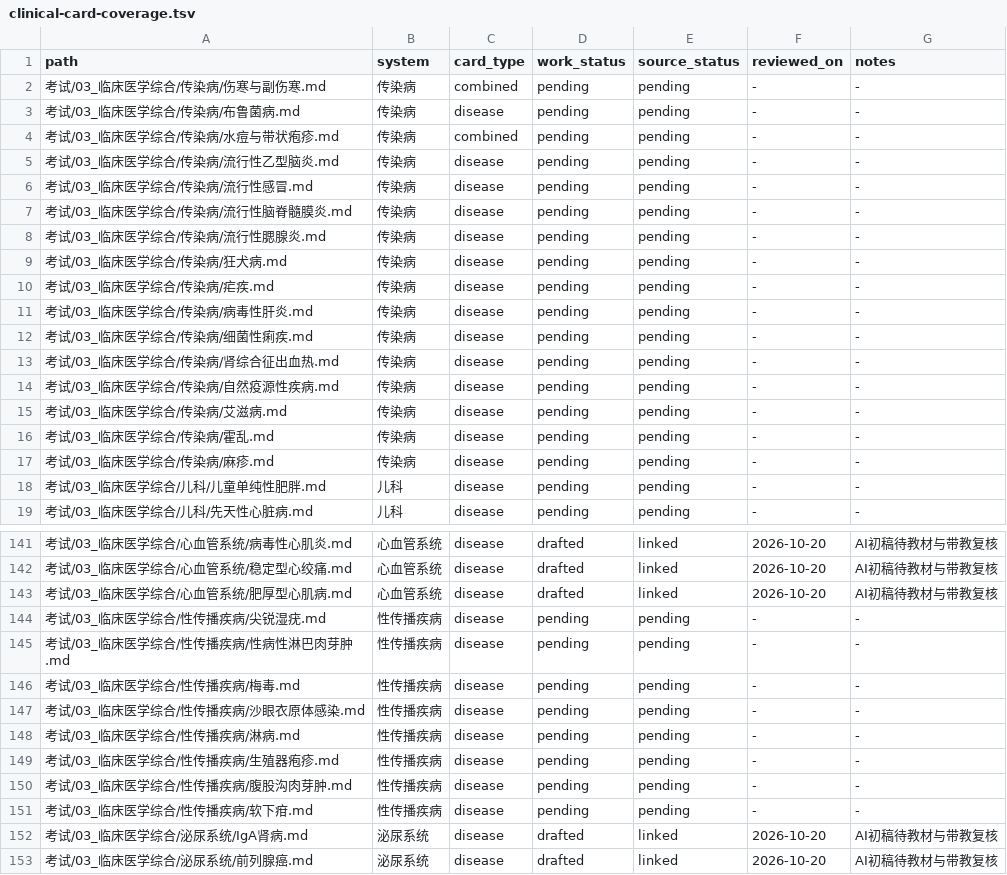
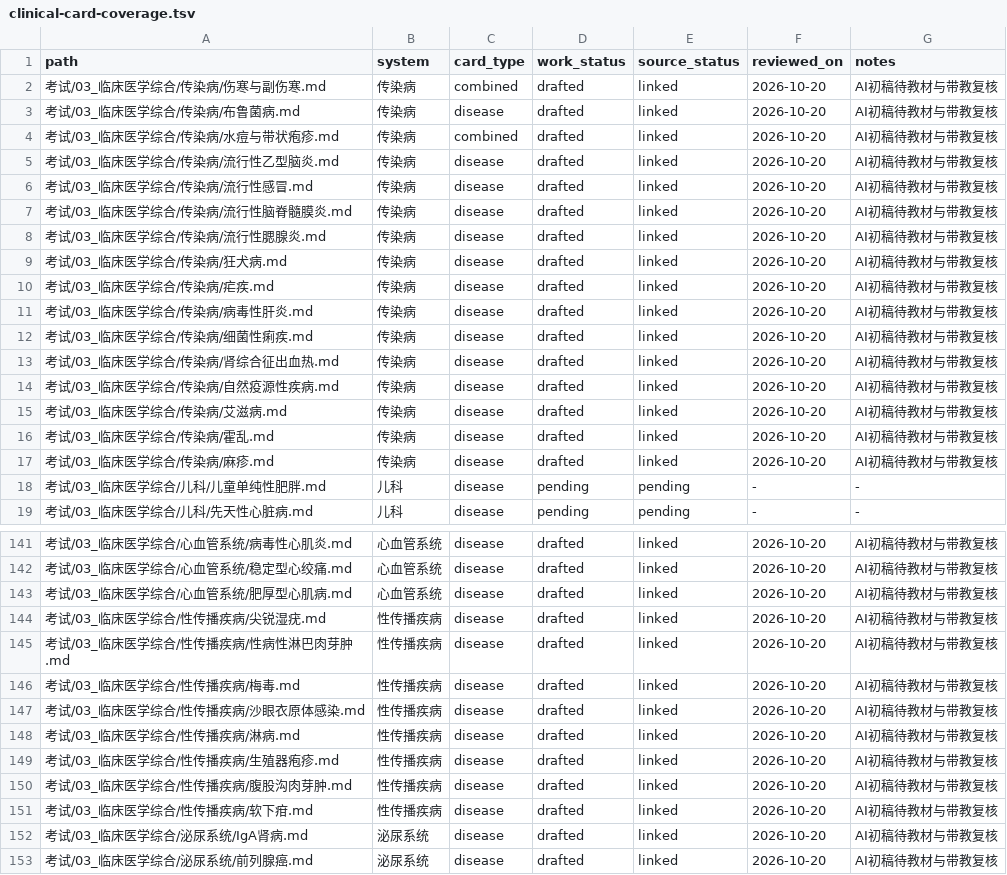
Before and after one commit to koishi121/Clinical-Medicine, a TSV file: docs/clinical-card-coverage.tsv, drawn as a sheet; only a part is shown, gaps mark what is left out; the diff covers the shown part only.

Commit message:
docs(clinical): draft infectious endocrine and STI investigations
Add first-visit tests, diagnostic criteria and differentials to 43 cards. Keep every entry marked as an AI draft pending textbook and supervisor review; correct the DKA potassium sequence.

```diff
--- a/docs/clinical-card-coverage.tsv
+++ b/docs/clinical-card-coverage.tsv
@@ -1,18 +1,18 @@
 path	system	card_type	work_status	source_status	reviewed_on	notes
-考试/03_临床医学综合/传染病/伤寒与副伤寒.md	传染病	combined	pending	pending	-	-
-考试/03_临床医学综合/传染病/布鲁菌病.md	传染病	disease	pending	pending	-	-
-考试/03_临床医学综合/传染病/水痘与带状疱疹.md	传染病	combined	pending	pending	-	-
-考试/03_临床医学综合/传染病/流行性乙型脑炎.md	传染病	disease	pending	pending	-	-
-考试/03_临床医学综合/传染病/流行性感冒.md	传染病	disease	pending	pending	-	-
-考试/03_临床医学综合/传染病/流行性脑脊髓膜炎.md	传染病	disease	pending	pending	-	-
-考试/03_临床医学综合/传染病/流行性腮腺炎.md	传染病	disease	pending	pending	-	-
-考试/03_临床医学综合/传染病/狂犬病.md	传染病	disease	pending	pending	-	-
-考试/03_临床医学综合/传染病/疟疾.md	传染病	disease	pending	pending	-	-
-考试/03_临床医学综合/传染病/病毒性肝炎.md	传染病	disease	pending	pending	-	-
-考试/03_临床医学综合/传染病/细菌性痢疾.md	传染病	disease	pending	pending	-	-
-考试/03_临床医学综合/传染病/肾综合征出血热.md	传染病	disease	pending	pending	-	-
-考试/03_临床医学综合/传染病/自然疫源性疾病.md	传染病	disease	pending	pending	-	-
-考试/03_临床医学综合/传染病/艾滋病.md	传染病	disease	pending	pending	-	-
-考试/03_临床医学综合/传染病/霍乱.md	传染病	disease	pending	pending	-	-
-考试/03_临床医学综合/传染病/麻疹.md	传染病	disease	pending	pending	-	-
+考试/03_临床医学综合/传染病/伤寒与副伤寒.md	传染病	combined	drafted	linked	2026-10-20	AI初稿待教材与带教复核
+考试/03_临床医学综合/传染病/布鲁菌病.md	传染病	disease	drafted	linked	2026-10-20	AI初稿待教材与带教复核
+考试/03_临床医学综合/传染病/水痘与带状疱疹.md	传染病	combined	drafted	linked	2026-10-20	AI初稿待教材与带教复核
+考试/03_临床医学综合/传染病/流行性乙型脑炎.md	传染病	disease	drafted	linked	2026-10-20	AI初稿待教材与带教复核
+考试/03_临床医学综合/传染病/流行性感冒.md	传染病	disease	drafted	linked	2026-10-20	AI初稿待教材与带教复核
+考试/03_临床医学综合/传染病/流行性脑脊髓膜炎.md	传染病	disease	drafted	linked	2026-10-20	AI初稿待教材与带教复核
+考试/03_临床医学综合/传染病/流行性腮腺炎.md	传染病	disease	drafted	linked	2026-10-20	AI初稿待教材与带教复核
+考试/03_临床医学综合/传染病/狂犬病.md	传染病	disease	drafted	linked	2026-10-20	AI初稿待教材与带教复核
+考试/03_临床医学综合/传染病/疟疾.md	传染病	disease	drafted	linked	2026-10-20	AI初稿待教材与带教复核
+考试/03_临床医学综合/传染病/病毒性肝炎.md	传染病	disease	drafted	linked	2026-10-20	AI初稿待教材与带教复核
+考试/03_临床医学综合/传染病/细菌性痢疾.md	传染病	disease	drafted	linked	2026-10-20	AI初稿待教材与带教复核
+考试/03_临床医学综合/传染病/肾综合征出血热.md	传染病	disease	drafted	linked	2026-10-20	AI初稿待教材与带教复核
+考试/03_临床医学综合/传染病/自然疫源性疾病.md	传染病	disease	drafted	linked	2026-10-20	AI初稿待教材与带教复核
+考试/03_临床医学综合/传染病/艾滋病.md	传染病	disease	drafted	linked	2026-10-20	AI初稿待教材与带教复核
+考试/03_临床医学综合/传染病/霍乱.md	传染病	disease	drafted	linked	2026-10-20	AI初稿待教材与带教复核
+考试/03_临床医学综合/传染病/麻疹.md	传染病	disease	drafted	linked	2026-10-20	AI初稿待教材与带教复核
 考试/03_临床医学综合/儿科/儿童单纯性肥胖.md	儿科	disease	pending	pending	-	-
@@ -143,10 +143,10 @@ path	system	card_type	work_status	source_status	reviewed_on	notes
 考试/03_临床医学综合/心血管系统/肥厚型心肌病.md	心血管系统	disease	drafted	linked	2026-10-20	AI初稿待教材与带教复核
-考试/03_临床医学综合/性传播疾病/尖锐湿疣.md	性传播疾病	disease	pending	pending	-	-
-考试/03_临床医学综合/性传播疾病/性病性淋巴肉芽肿.md	性传播疾病	disease	pending	pending	-	-
-考试/03_临床医学综合/性传播疾病/梅毒.md	性传播疾病	disease	pending	pending	-	-
-考试/03_临床医学综合/性传播疾病/沙眼衣原体感染.md	性传播疾病	disease	pending	pending	-	-
-考试/03_临床医学综合/性传播疾病/淋病.md	性传播疾病	disease	pending	pending	-	-
-考试/03_临床医学综合/性传播疾病/生殖器疱疹.md	性传播疾病	disease	pending	pending	-	-
-考试/03_临床医学综合/性传播疾病/腹股沟肉芽肿.md	性传播疾病	disease	pending	pending	-	-
-考试/03_临床医学综合/性传播疾病/软下疳.md	性传播疾病	disease	pending	pending	-	-
+考试/03_临床医学综合/性传播疾病/尖锐湿疣.md	性传播疾病	disease	drafted	linked	2026-10-20	AI初稿待教材与带教复核
+考试/03_临床医学综合/性传播疾病/性病性淋巴肉芽肿.md	性传播疾病	disease	drafted	linked	2026-10-20	AI初稿待教材与带教复核
+考试/03_临床医学综合/性传播疾病/梅毒.md	性传播疾病	disease	drafted	linked	2026-10-20	AI初稿待教材与带教复核
+考试/03_临床医学综合/性传播疾病/沙眼衣原体感染.md	性传播疾病	disease	drafted	linked	2026-10-20	AI初稿待教材与带教复核
+考试/03_临床医学综合/性传播疾病/淋病.md	性传播疾病	disease	drafted	linked	2026-10-20	AI初稿待教材与带教复核
+考试/03_临床医学综合/性传播疾病/生殖器疱疹.md	性传播疾病	disease	drafted	linked	2026-10-20	AI初稿待教材与带教复核
+考试/03_临床医学综合/性传播疾病/腹股沟肉芽肿.md	性传播疾病	disease	drafted	linked	2026-10-20	AI初稿待教材与带教复核
+考试/03_临床医学综合/性传播疾病/软下疳.md	性传播疾病	disease	drafted	linked	2026-10-20	AI初稿待教材与带教复核
 考试/03_临床医学综合/泌尿系统/IgA肾病.md	泌尿系统	disease	drafted	linked	2026-10-20	AI初稿待教材与带教复核
```
Also changed, not shown: 76 edited cells elsewhere in this file, 43 other files.
